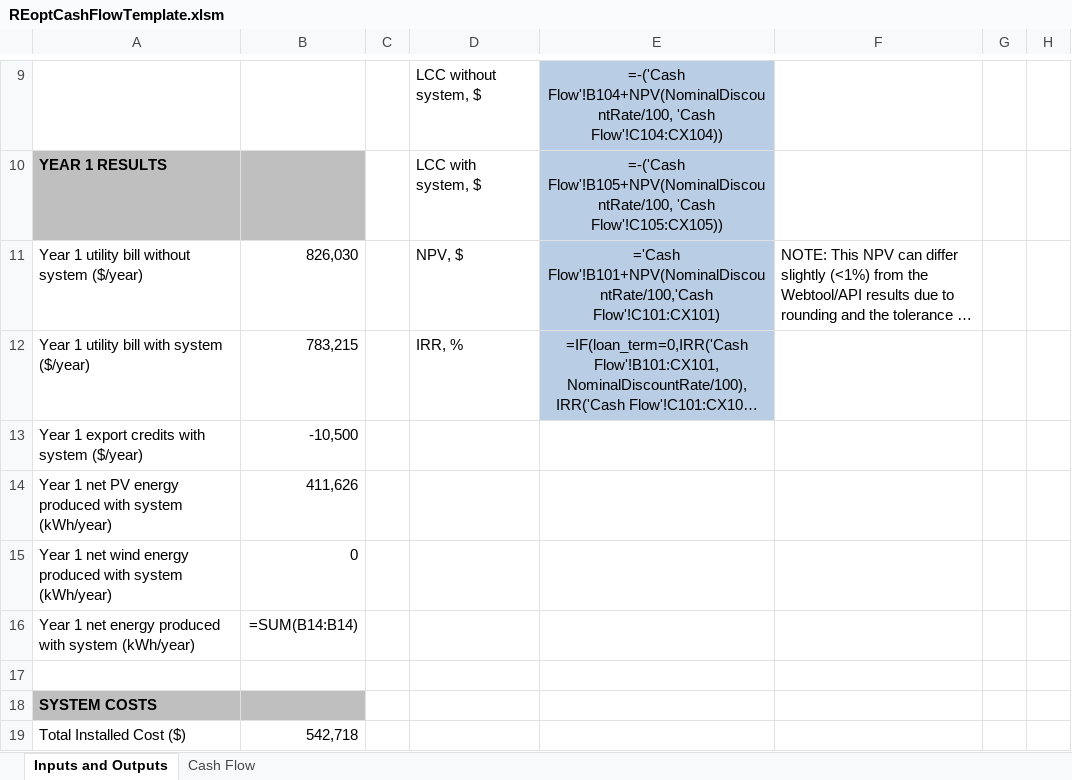
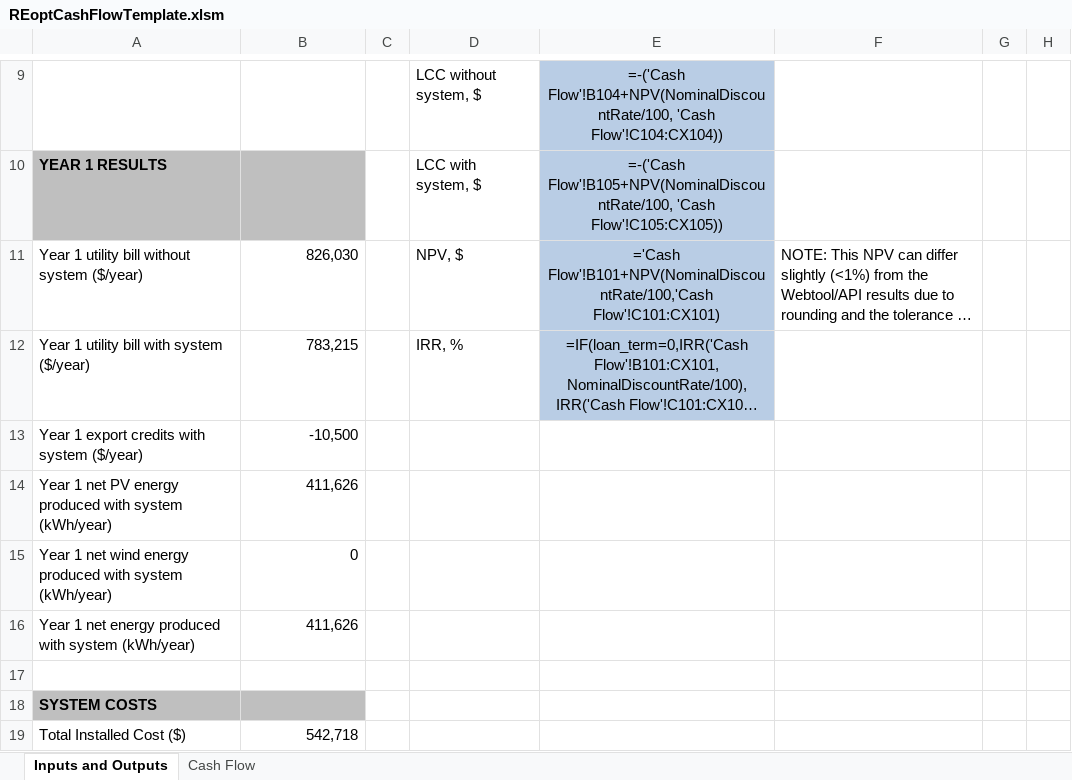
Before and after one commit to NREL/REopt_API, an Excel workbook: proforma/REoptCashFlowTemplate.xlsm, sheet Inputs and Outputs, drawn as a sheet; only a part is shown, gaps mark what is left out; long unchanged cells end in …; values as stored, in another font and other column widths than the file's, no borders; formulas are shown in place of their values; conditional formats not drawn; the diff names each change by its address in the sheet, - before the commit and + after, or states it on an @@ line.

Commit message:
Updates to wind proforma

```diff
--- a/proforma/REoptCashFlowTemplate.xlsm (sheet Inputs and Outputs)
+++ b/proforma/REoptCashFlowTemplate.xlsm (sheet Inputs and Outputs)
-B16: =SUM(B14:B14)
+B16: 411,626
```
Also changed, not shown: 2 other files.
